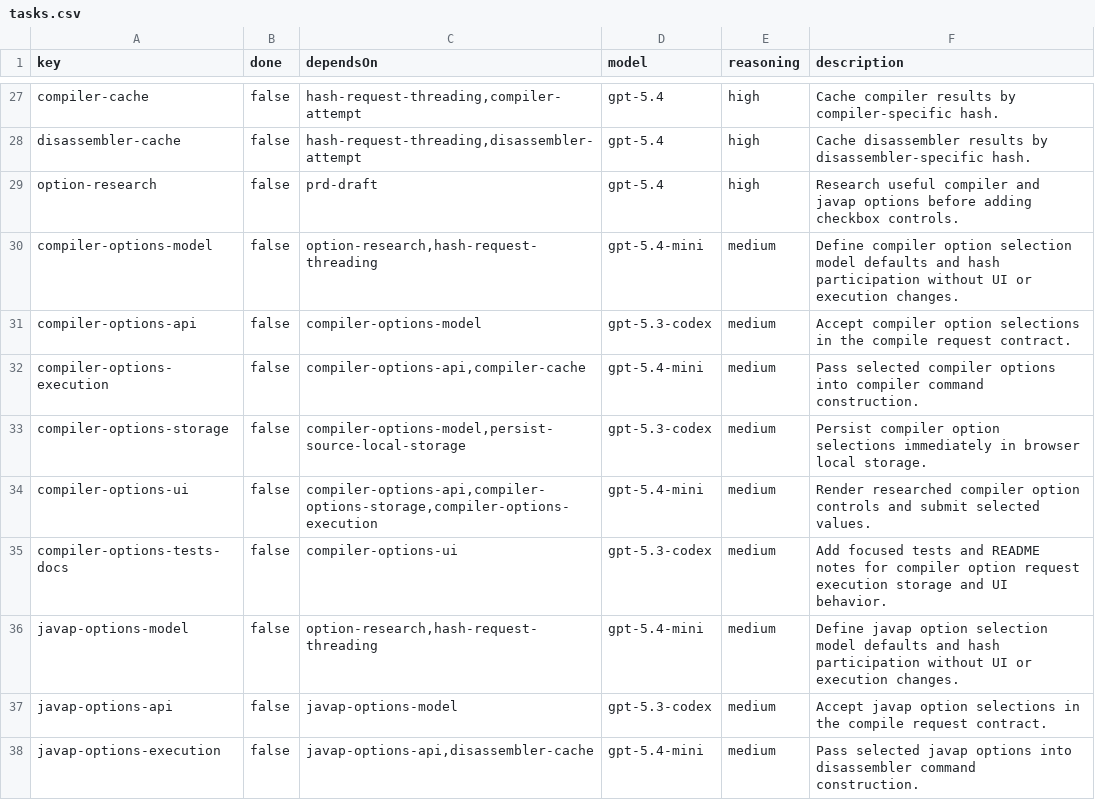
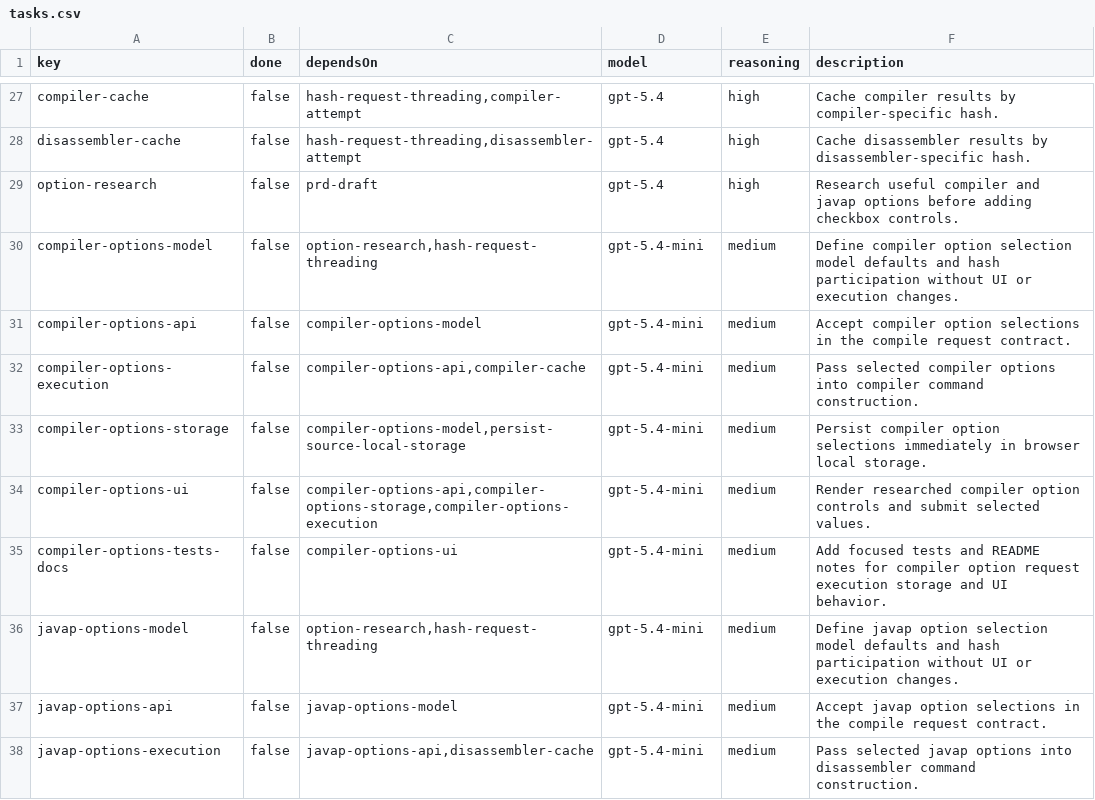
Before and after one commit to mcanlas/libra4s, a CSV file: tasks.csv, drawn as a sheet; only a part is shown, gaps mark what is left out; the diff covers the shown part only.

Commit message:
retune task executor models :bar_chart:

```diff
--- a/tasks.csv
+++ b/tasks.csv
@@ -30,9 +30,9 @@ option-research,false,prd-draft,gpt-5.4,high,Research useful compiler and javap
 compiler-options-model,false,"option-research,hash-request-threading",gpt-5.4-mini,medium,Define compiler option selection model defaults and hash participation without UI or execution changes.
-compiler-options-api,false,compiler-options-model,gpt-5.3-codex,medium,Accept compiler option selections in the compile request contract.
+compiler-options-api,false,compiler-options-model,gpt-5.4-mini,medium,Accept compiler option selections in the compile request contract.
 compiler-options-execution,false,"compiler-options-api,compiler-cache",gpt-5.4-mini,medium,Pass selected compiler options into compiler command construction.
-compiler-options-storage,false,"compiler-options-model,persist-source-local-storage",gpt-5.3-codex,medium,Persist compiler option selections immediately in browser local storage.
+compiler-options-storage,false,"compiler-options-model,persist-source-local-storage",gpt-5.4-mini,medium,Persist compiler option selections immediately in browser local storage.
 compiler-options-ui,false,"compiler-options-api,compiler-options-storage,compiler-options-execution",gpt-5.4-mini,medium,Render researched compiler option controls and submit selected values.
-compiler-options-tests-docs,false,compiler-options-ui,gpt-5.3-codex,medium,Add focused tests and README notes for compiler option request execution storage and UI behavior.
+compiler-options-tests-docs,false,compiler-options-ui,gpt-5.4-mini,medium,Add focused tests and README notes for compiler option request execution storage and UI behavior.
 javap-options-model,false,"option-research,hash-request-threading",gpt-5.4-mini,medium,Define javap option selection model defaults and hash participation without UI or execution changes.
-javap-options-api,false,javap-options-model,gpt-5.3-codex,medium,Accept javap option selections in the compile request contract.
+javap-options-api,false,javap-options-model,gpt-5.4-mini,medium,Accept javap option selections in the compile request contract.
 javap-options-execution,false,"javap-options-api,disassembler-cache",gpt-5.4-mini,medium,Pass selected javap options into disassembler command construction.
```
Also changed, not shown: 10 edited cells elsewhere in this file.
